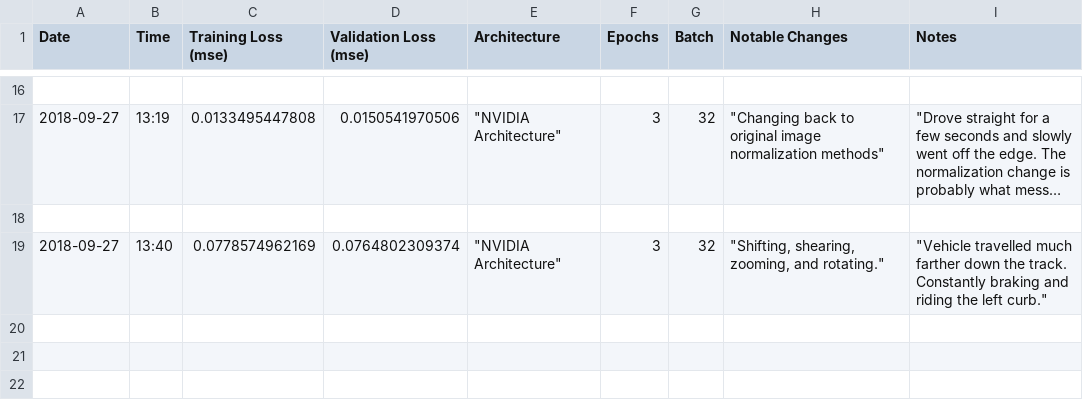
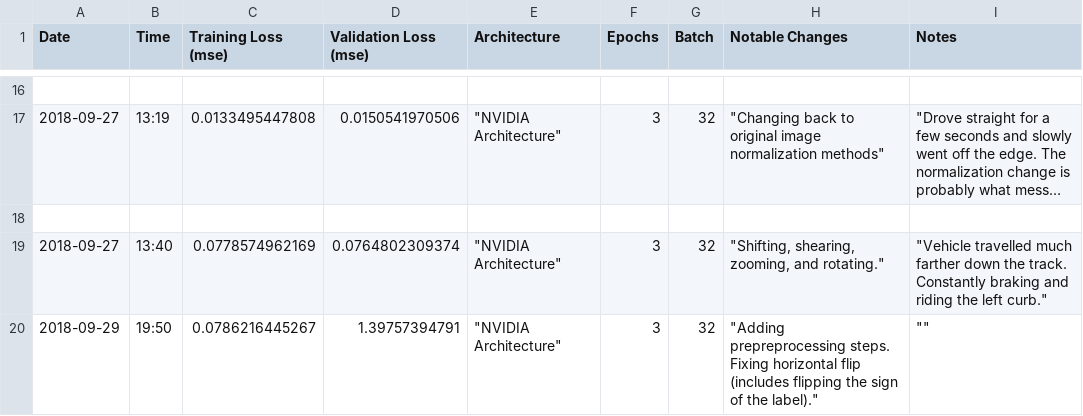
Before and after one commit to KaneRodriguez/CarND-Behavioral-Cloning-P3, a CSV file: log.csv, drawn as a sheet; only a part is shown, gaps mark what is left out; long unchanged cells end in …; the diff names each change by its address in the sheet, - before the commit and + after, or states it on an @@ line.

```diff
--- a/log.csv
+++ b/log.csv
+row 20: 2018-09-29 | 19:50 | 0.0786216445267 | 1.39757394791 | "NVIDIA Architecture" | 3 | 32 | "Adding prepreprocessing steps. Fixing horizontal flip (includes flipping the sign of the label)." | ""
```
Also changed, not shown: 5 other files.
